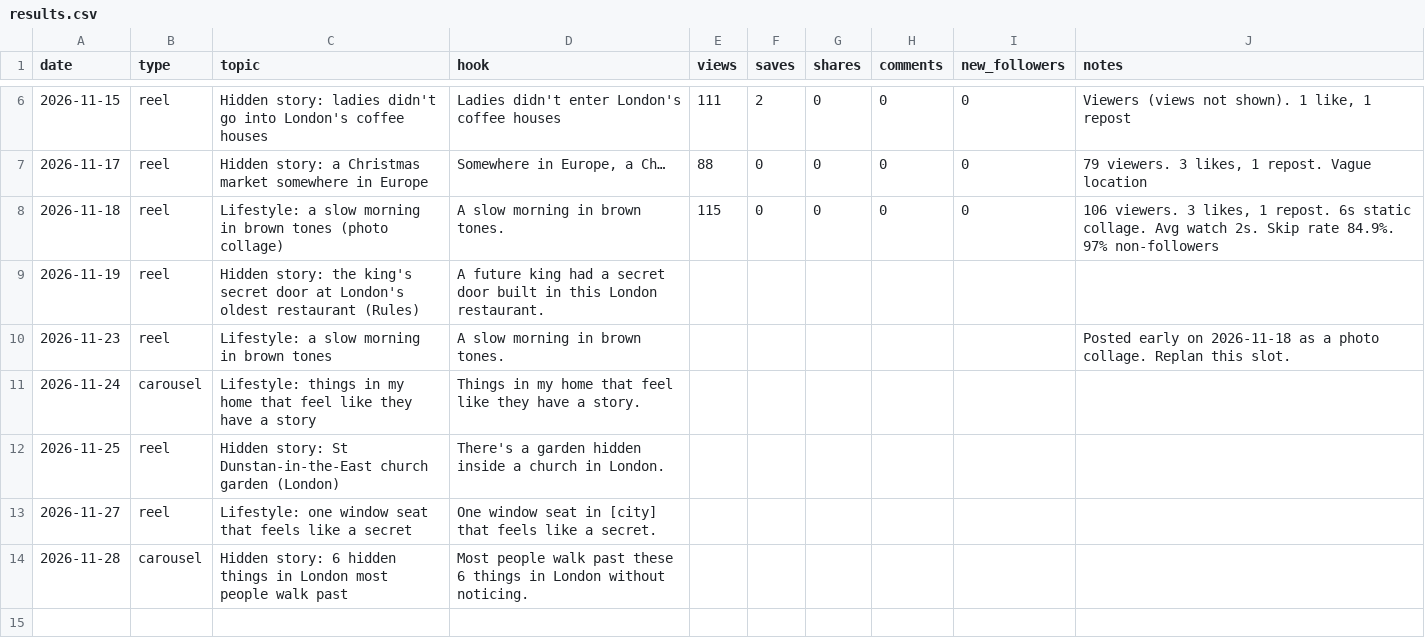
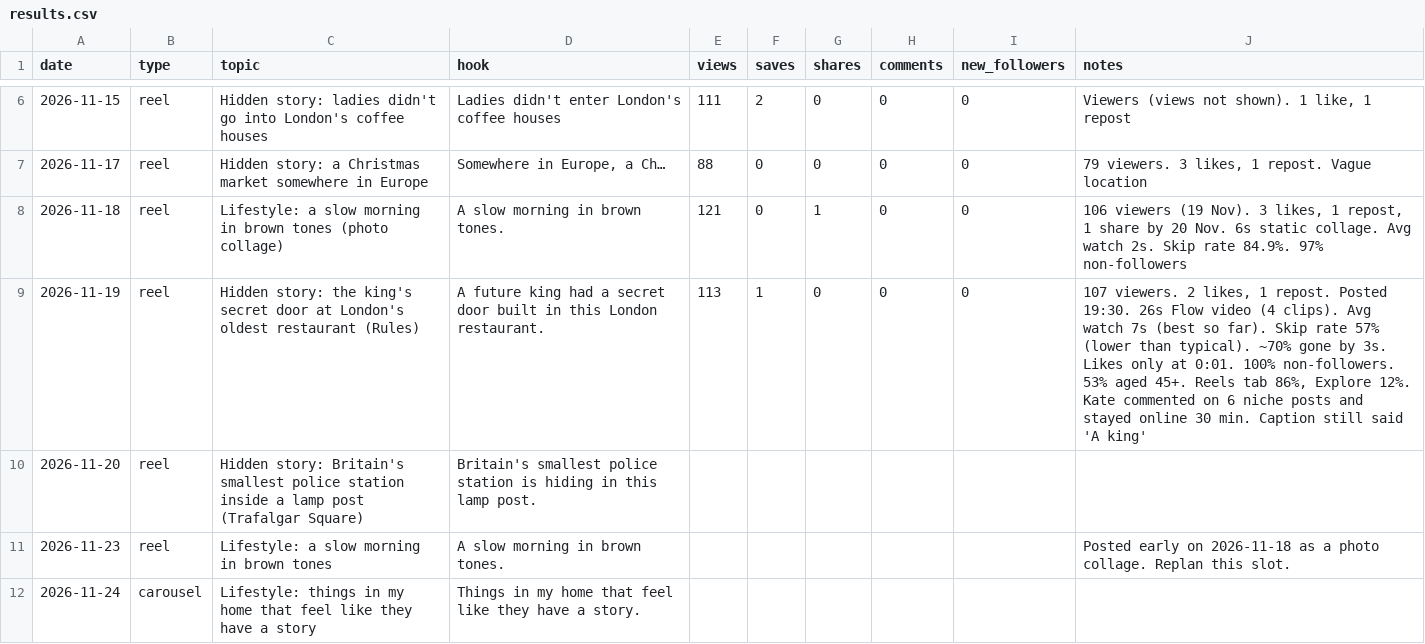
Before and after one commit to kateneo1026-bit/Kate-neo, a CSV file: tracking/results.csv, drawn as a sheet; only a part is shown, gaps mark what is left out; the shorter side is filled out with more unchanged rows.

```diff
--- a/tracking/results.csv
+++ b/tracking/results.csv
@@ -7,4 +7,5 @@ date,type,topic,hook,views,saves,shares,comments,new_followers,notes
 2026-11-17,reel,Hidden story: a Christmas market somewhere in Europe,"Somewhere in Europe, a Ch…",88,0,0,0,0,"79 viewers. 3 likes, 1 repost. Vague location"
-2026-11-18,reel,Lifestyle: a slow morning in brown tones (photo collage),A slow morning in brown tones.,115,0,0,0,0,"106 viewers. 3 likes, 1 repost. 6s static collage. Avg watch 2s. Skip rate 84.9%. 97% non-followers"
-2026-11-19,reel,Hidden story: the king's secret door at London's oldest restaurant (Rules),A future king had a secret door built in this London restaurant.,,,,,,
+2026-11-18,reel,Lifestyle: a slow morning in brown tones (photo collage),A slow morning in brown tones.,121,0,1,0,0,"106 viewers (19 Nov). 3 likes, 1 repost, 1 share by 20 Nov. 6s static collage. Avg watch 2s. Skip rate 84.9%. 97% non-followers"
+2026-11-19,reel,Hidden story: the king's secret door at London's oldest restaurant (Rules),A future king had a secret door built in this London restaurant.,113,1,0,0,0,"107 viewers. 2 likes, 1 repost. Posted 19:30. 26s Flow video (4 clips). Avg watch 7s (best so far). Skip rate 57% (lower than typical). ~70% gone by 3s. Likes only at 0:01. 100% non-followers. 53% aged 45+. Reels tab 86%, Explore 12%. Kate commented on 6 niche posts and stayed online 30 min. Caption still said 'A king'"
+2026-11-20,reel,Hidden story: Britain's smallest police station inside a lamp post (Trafalgar Square),Britain's smallest police station is hiding in this lamp post.,,,,,,
 2026-11-23,reel,Lifestyle: a slow morning in brown tones,A slow morning in brown tones.,,,,,,Posted early on 2026-11-18 as a photo collage. Replan this slot.
```
Also changed, not shown: 2 other files.
